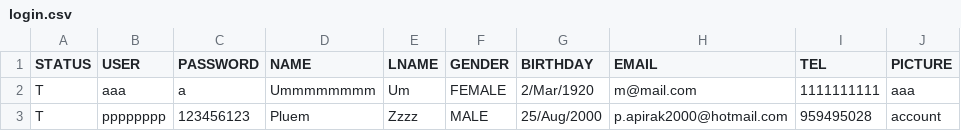
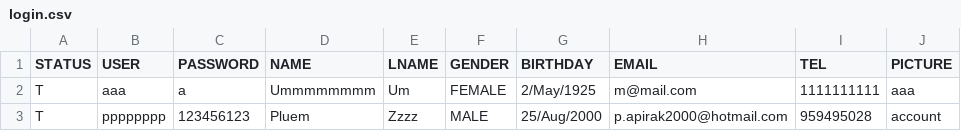
Before and after one commit to kuroisep/Unknown-Bookstore-Application, a CSV file: login.csv, drawn as a sheet.

```diff
--- a/login.csv
+++ b/login.csv
@@ -1,3 +1,3 @@
 STATUS,USER,PASSWORD,NAME,LNAME,GENDER,BIRTHDAY,EMAIL,TEL,PICTURE
-T,aaa,a,Ummmmmmmm,Um,FEMALE,2/Mar/1920,m@mail.com,1111111111,aaa
+T,aaa,a,Ummmmmmmm,Um,FEMALE,2/May/1925,m@mail.com,1111111111,aaa
 T,pppppppp,123456123,Pluem,Zzzz,MALE,25/Aug/2000,p.apirak2000@hotmail.com,959495028,account
```
Also changed, not shown: 2 other files.
